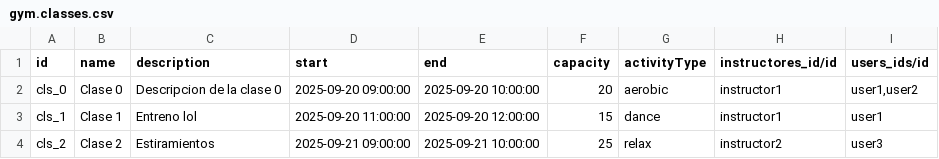
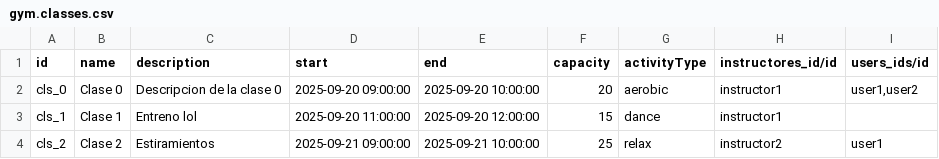
Before and after one commit to Joseab010/UPOMAX, a CSV file: odoo/addons/gym/demo/gym.classes.csv, drawn as a sheet.

```diff
--- a/odoo/addons/gym/demo/gym.classes.csv
+++ b/odoo/addons/gym/demo/gym.classes.csv
@@ -2,3 +2,3 @@ id,name,description,start,end,capacity,activityType,instructores_id/id,users_ids
 cls_0,"Clase 0","Descripcion de la clase 0","2025-09-20 09:00:00","2025-09-20 10:00:00",20,aerobic,instructor1,"user1,user2"
-cls_1,"Clase 1","Entreno lol","2025-09-20 11:00:00","2025-09-20 12:00:00",15,dance,instructor1,"user1"
-cls_2,"Clase 2","Estiramientos","2025-09-21 09:00:00","2025-09-21 10:00:00",25,relax,instructor2,"user3"
+cls_1,"Clase 1","Entreno lol","2025-09-20 11:00:00","2025-09-20 12:00:00",15,dance,instructor1,
+cls_2,"Clase 2","Estiramientos","2025-09-21 09:00:00","2025-09-21 10:00:00",25,relax,instructor2,"user1"
```
Also changed, not shown: 31 other files.
